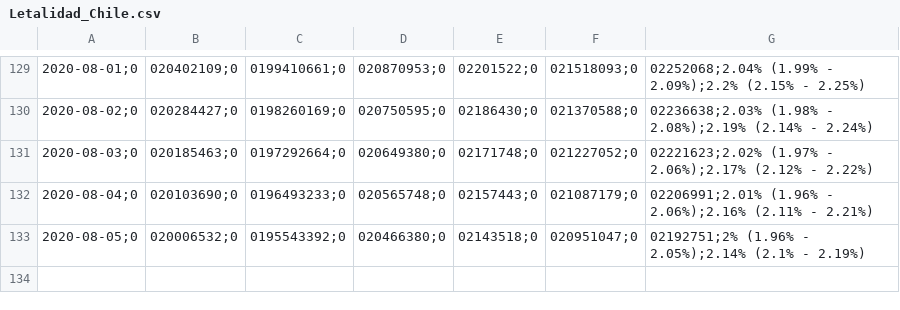
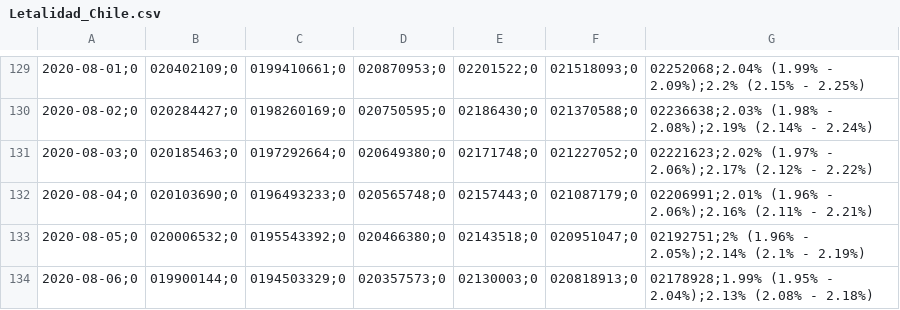
Before and after one commit to ccuadradon/covid19-data, a CSV file: analisis/Letalidad/Letalidad_Chile.csv, drawn as a sheet; only a part is shown, gaps mark what is left out; the diff names each change by its address in the sheet, - before the commit and + after, or states it on an @@ line.

```diff
--- a/analisis/Letalidad/Letalidad_Chile.csv
+++ b/analisis/Letalidad/Letalidad_Chile.csv
+row 134: 2020-08-06;0 | 019900144;0 | 0194503329;0 | 020357573;0 | 02130003;0 | 020818913;0 | 02178928;1.99% (1.95% - 2.04%);2.13% (2.08% - 2.18%)
```
Also changed, not shown: analisis/Letalidad/Letalidad_regiones.csv, analisis/Subreporte/Subreporte_Chile.csv, 14 other files.
